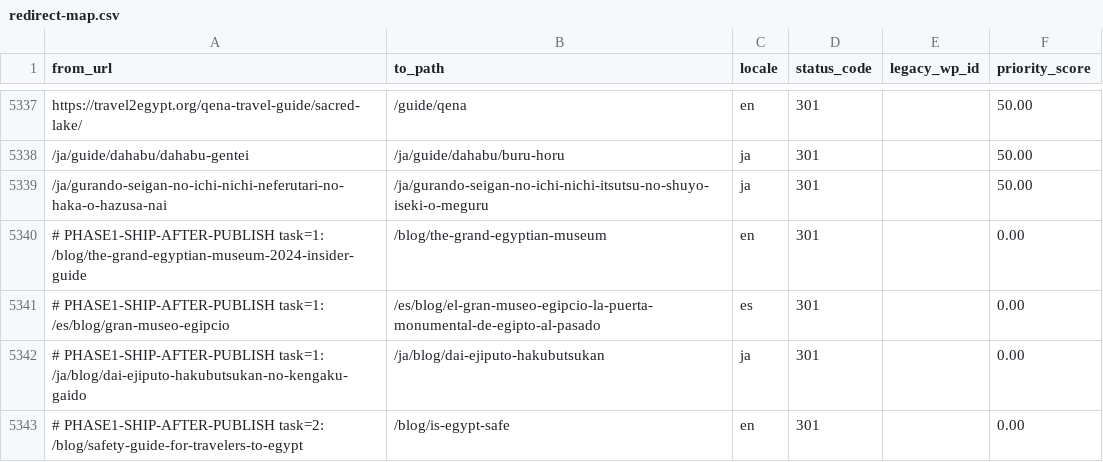
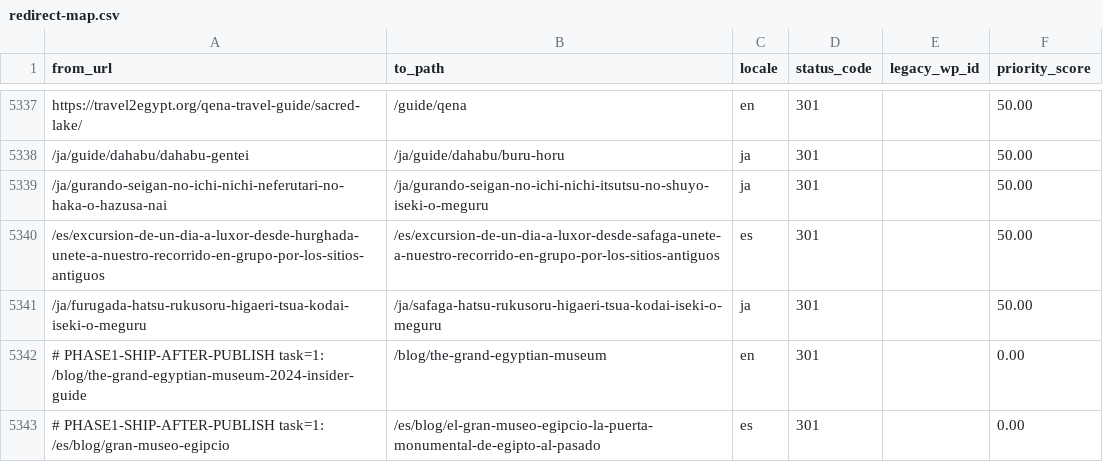
Before and after one commit to desertcanvasart-dotcom/travel2egypt-next, a CSV file: migration/redirect-map.csv, drawn as a sheet; only a part is shown, gaps mark what is left out; the shorter side is filled out with more unchanged rows.

```diff
--- a/migration/redirect-map.csv
+++ b/migration/redirect-map.csv
@@ -5339,2 +5339,4 @@ https://travel2egypt.org/qena-travel-guide/sacred-lake/,/guide/qena,en,301,,50.0
 /ja/gurando-seigan-no-ichi-nichi-neferutari-no-haka-o-hazusa-nai,/ja/gurando-seigan-no-ichi-nichi-itsutsu-no-shuyo-iseki-o-meguru,ja,301,,50.00
+/es/excursion-de-un-dia-a-luxor-desde-hurghada-unete-a-nuestro-recorrido-en-grupo-por-los-sitios-antiguos,/es/excursion-de-un-dia-a-luxor-desde-safaga-unete-a-nuestro-recorrido-en-grupo-por-los-sitios-antiguos,es,301,,50.00
+/ja/furugada-hatsu-rukusoru-higaeri-tsua-kodai-iseki-o-meguru,/ja/safaga-hatsu-rukusoru-higaeri-tsua-kodai-iseki-o-meguru,ja,301,,50.00
 # PHASE1-SHIP-AFTER-PUBLISH task=1: /blog/the-grand-egyptian-museum-2024-insider-guide,/blog/the-grand-egyptian-museum,en,301,,0.00
```
Also changed, not shown: 1 other file.
